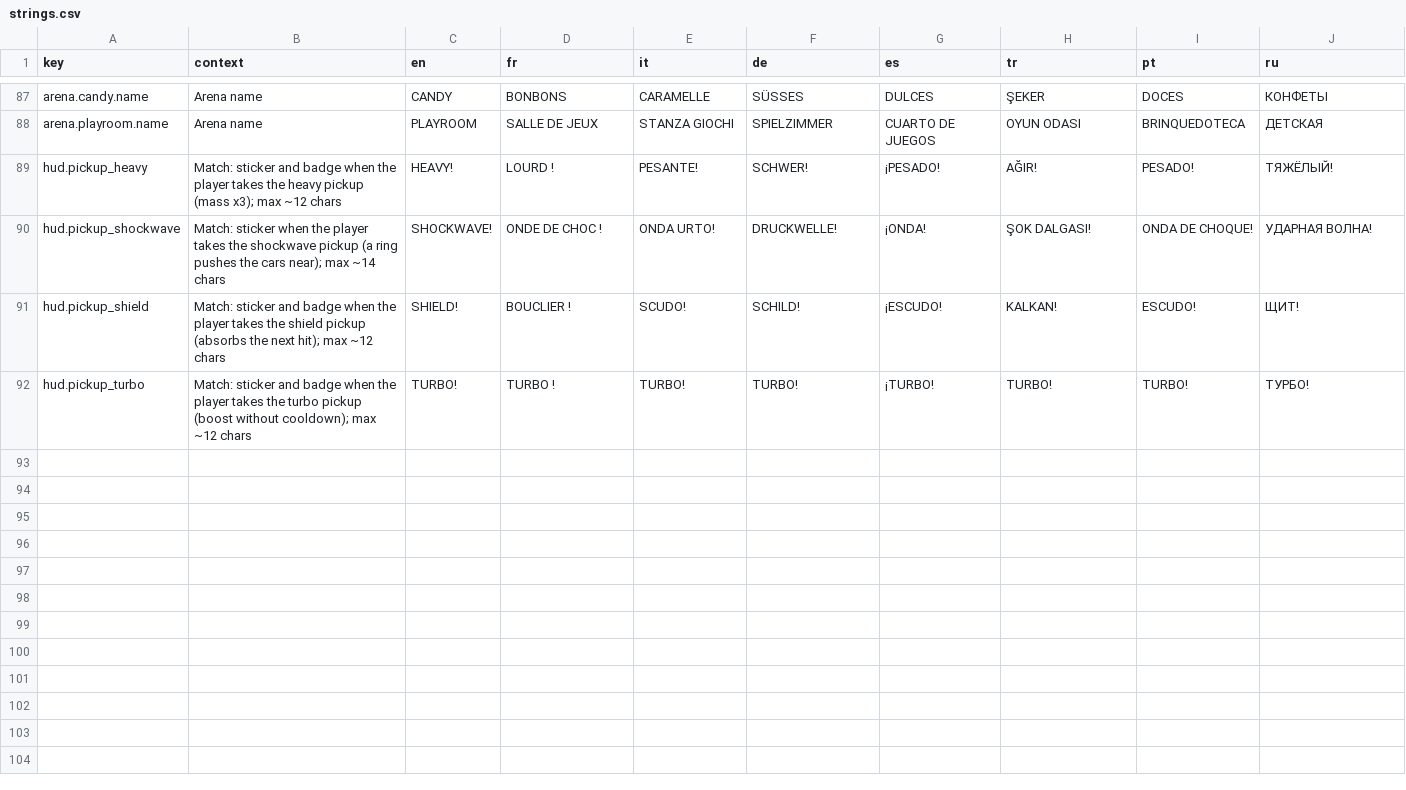
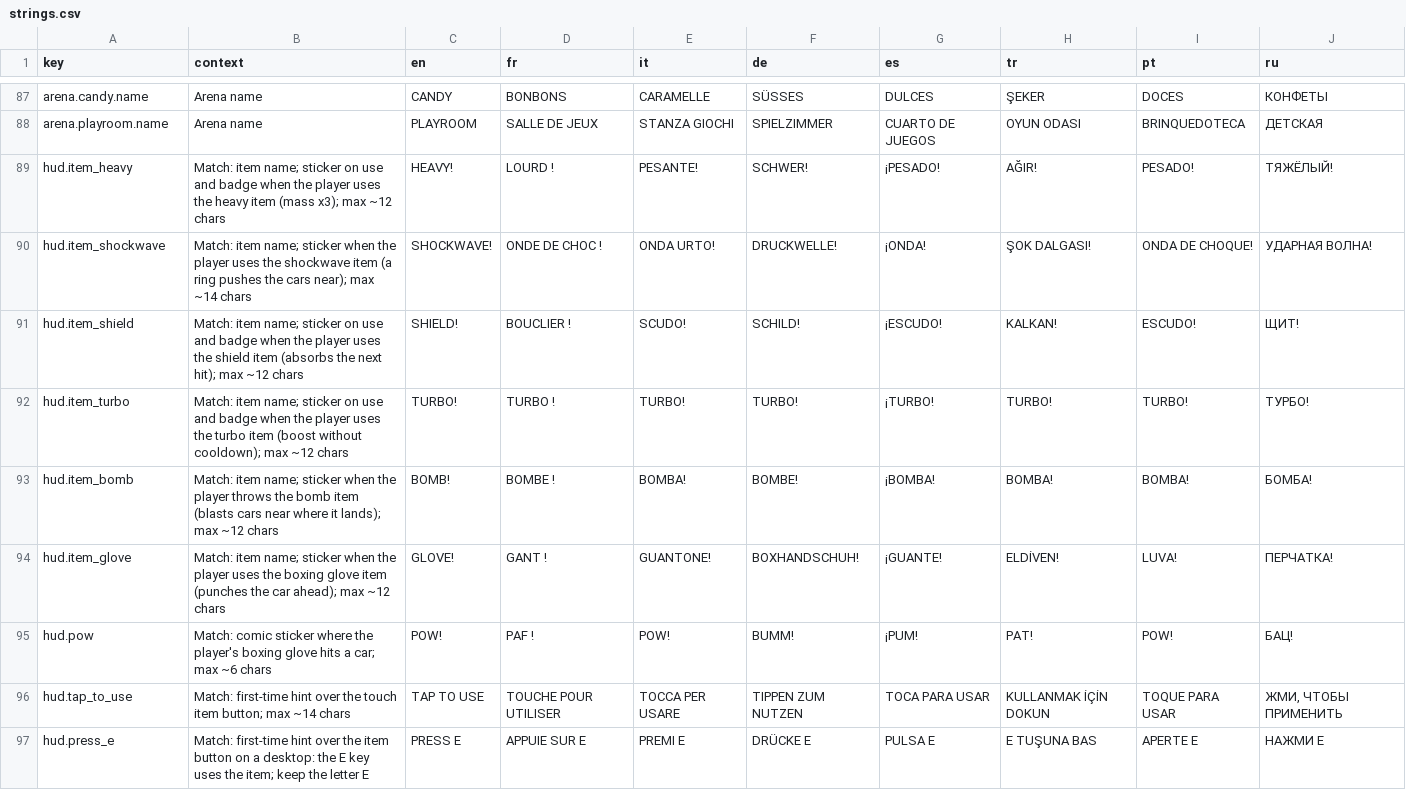
Before and after one commit to Bugord/Poki-Toy-Car-Bumper-Arena, a CSV file: Assets/Localization/strings.csv, drawn as a sheet; only a part is shown, gaps mark what is left out.

Commit message:
Turn match pickups into mystery boxes with usable items

```diff
--- a/Assets/Localization/strings.csv
+++ b/Assets/Localization/strings.csv
@@ -88,5 +88,10 @@ arena.candy.name,Arena name,CANDY,BONBONS,CARAMELLE,SÜSSES,DULCES,ŞEKER,DOCES,
 arena.playroom.name,Arena name,PLAYROOM,SALLE DE JEUX,STANZA GIOCHI,SPIELZIMMER,CUARTO DE JUEGOS,OYUN ODASI,BRINQUEDOTECA,ДЕТСКАЯ
-hud.pickup_heavy,"Match: sticker and badge when the player takes the heavy pickup (mass x3); max ~12 chars",HEAVY!,LOURD !,PESANTE!,SCHWER!,¡PESADO!,AĞIR!,PESADO!,ТЯЖЁЛЫЙ!
-hud.pickup_shockwave,"Match: sticker when the player takes the shockwave pickup (a ring pushes the cars near); max ~14 chars",SHOCKWAVE!,ONDE DE CHOC !,ONDA URTO!,DRUCKWELLE!,¡ONDA!,ŞOK DALGASI!,ONDA DE CHOQUE!,УДАРНАЯ ВОЛНА!
-hud.pickup_shield,"Match: sticker and badge when the player takes the shield pickup (absorbs the next hit); max ~12 chars",SHIELD!,BOUCLIER !,SCUDO!,SCHILD!,¡ESCUDO!,KALKAN!,ESCUDO!,ЩИТ!
-hud.pickup_turbo,"Match: sticker and badge when the player takes the turbo pickup (boost without cooldown); max ~12 chars",TURBO!,TURBO !,TURBO!,TURBO!,¡TURBO!,TURBO!,TURBO!,ТУРБО!
+hud.item_heavy,"Match: item name; sticker on use and badge when the player uses the heavy item (mass x3); max ~12 chars",HEAVY!,LOURD !,PESANTE!,SCHWER!,¡PESADO!,AĞIR!,PESADO!,ТЯЖЁЛЫЙ!
+hud.item_shockwave,"Match: item name; sticker when the player uses the shockwave item (a ring pushes the cars near); max ~14 chars",SHOCKWAVE!,ONDE DE CHOC !,ONDA URTO!,DRUCKWELLE!,¡ONDA!,ŞOK DALGASI!,ONDA DE CHOQUE!,УДАРНАЯ ВОЛНА!
+hud.item_shield,"Match: item name; sticker on use and badge when the player uses the shield item (absorbs the next hit); max ~12 chars",SHIELD!,BOUCLIER !,SCUDO!,SCHILD!,¡ESCUDO!,KALKAN!,ESCUDO!,ЩИТ!
+hud.item_turbo,"Match: item name; sticker on use and badge when the player uses the turbo item (boost without cooldown); max ~12 chars",TURBO!,TURBO !,TURBO!,TURBO!,¡TURBO!,TURBO!,TURBO!,ТУРБО!
+hud.item_bomb,"Match: item name; sticker when the player throws the bomb item (blasts cars near where it lands); max ~12 chars",BOMB!,BOMBE !,BOMBA!,BOMBE!,¡BOMBA!,BOMBA!,BOMBA!,БОМБА!
+hud.item_glove,"Match: item name; sticker when the player uses the boxing glove item (punches the car ahead); max ~12 chars",GLOVE!,GANT !,GUANTONE!,BOXHANDSCHUH!,¡GUANTE!,ELDİVEN!,LUVA!,ПЕРЧАТКА!
+hud.pow,"Match: comic sticker where the player's boxing glove hits a car; max ~6 chars",POW!,PAF !,POW!,BUMM!,¡PUM!,PAT!,POW!,БАЦ!
+hud.tap_to_use,"Match: first-time hint over the touch item button; max ~14 chars",TAP TO USE,TOUCHE POUR UTILISER,TOCCA PER USARE,TIPPEN ZUM NUTZEN,TOCA PARA USAR,KULLANMAK İÇİN DOKUN,TOQUE PARA USAR,"ЖМИ, ЧТОБЫ ПРИМЕНИТЬ"
+hud.press_e,"Match: first-time hint over the item button on a desktop: the E key uses the item; keep the letter E",PRESS E,APPUIE SUR E,PREMI E,DRÜCKE E,PULSA E,E TUŞUNA BAS,APERTE E,НАЖМИ E
```
Also changed, not shown: 43 other files.
